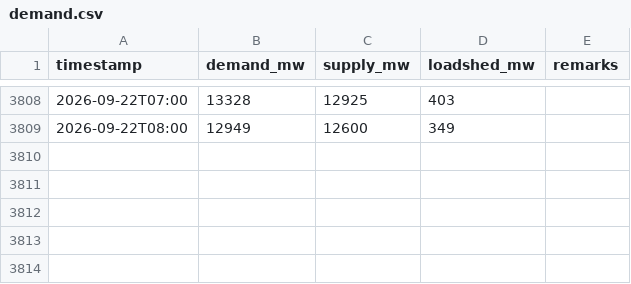
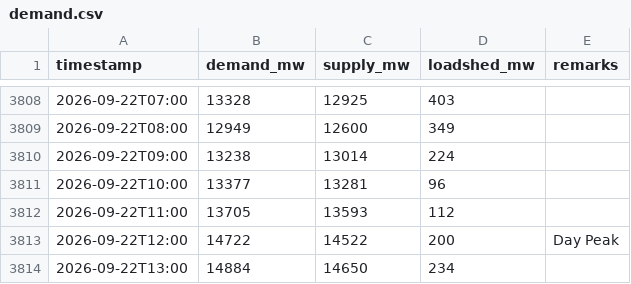
Before and after one commit to dhrupo/loadshedding-bd, a CSV file: data/demand.csv, drawn as a sheet; only a part is shown, gaps mark what is left out.

```diff
--- a/data/demand.csv
+++ b/data/demand.csv
@@ -3809 +3809,6 @@ timestamp,demand_mw,supply_mw,loadshed_mw,remarks
 2026-09-22T08:00,12949,12600,349,
+2026-09-22T09:00,13238,13014,224,
+2026-09-22T10:00,13377,13281,96,
+2026-09-22T11:00,13705,13593,112,
+2026-09-22T12:00,14722,14522,200,Day Peak
+2026-09-22T13:00,14884,14650,234,
```
Also changed, not shown: data/bmd_forecast.csv, data/bpdb_daily.csv, 8 other files.
